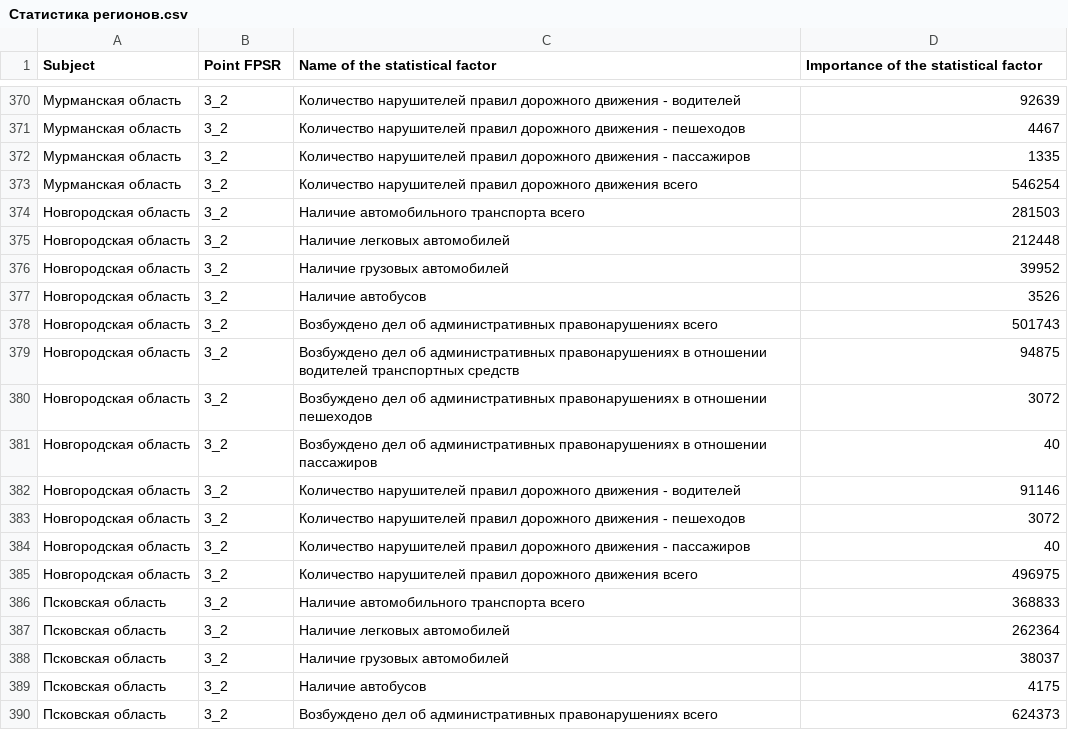
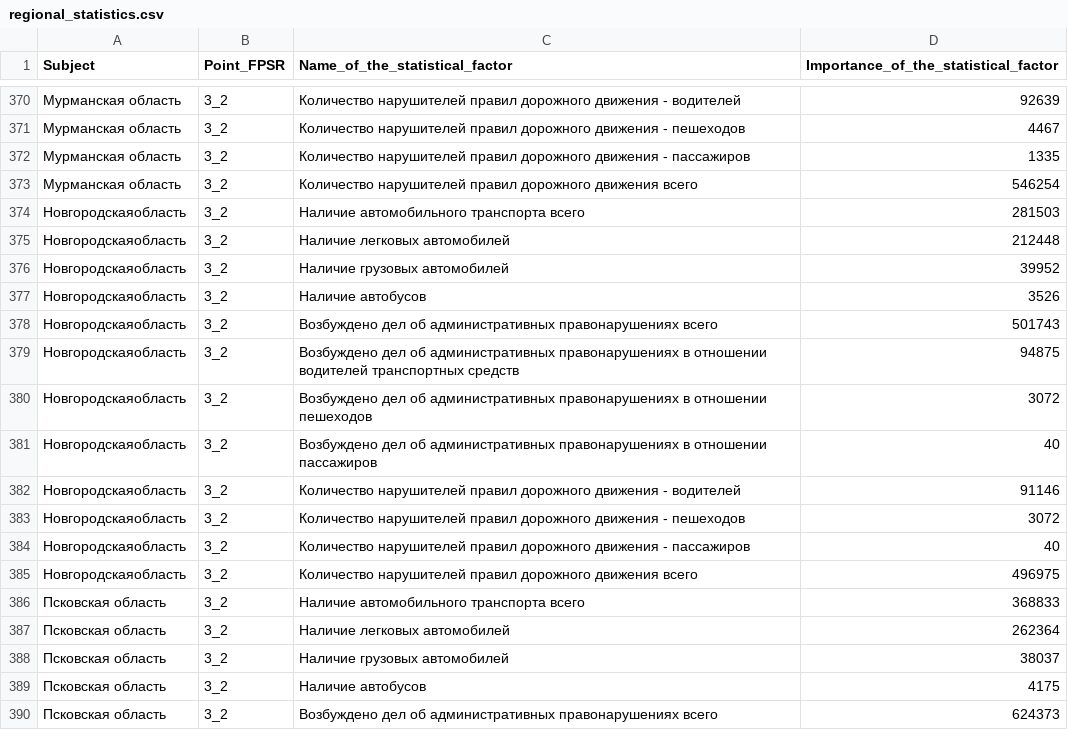
Before and after one commit to Irinaa89/traffic-assistant, a CSV file: csv/regional_statistics.csv (was csv/Статистика регионов.csv), drawn as a sheet; only a part is shown, gaps mark what is left out; the diff names each change by its address in the sheet, - before the commit and + after, or states it on an @@ line.

```diff
--- a/csv/Статистика регионов.csv
+++ b/csv/regional_statistics.csv
-B1: Point FPSR
+B1: Point_FPSR
-C1: Name of the statistical factor
+C1: Name_of_the_statistical_factor
-D1: Importance of the statistical factor
+D1: Importance_of_the_statistical_factor
-A374:A385 (Subject): Новгородская область
+A374:A385 (Subject): Новгородскаяобласть
```
Also changed, not shown: csv/statistics_of_victims.csv, 4 other files.
